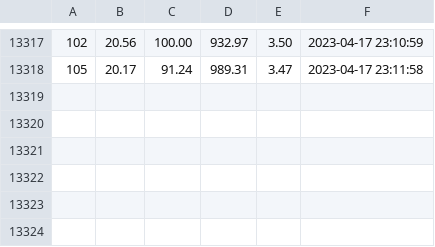
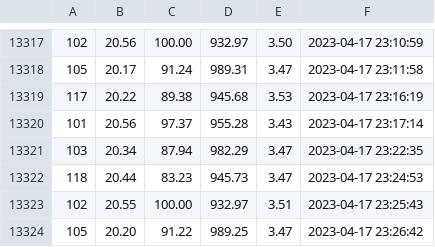
Before and after one commit to biolpereira/data_iotree_unicamp, a CSV file: database-test.csv, drawn as a sheet; only a part is shown, gaps mark what is left out; the diff names each change by its address in the sheet, - before the commit and + after, or states it on an @@ line.

Commit message:
database auto-commit at 23:30:01 on 17/04/2023

```diff
--- a/database-test.csv
+++ b/database-test.csv
+row 13319: 117 | 20.22 | 89.38 | 945.68 | 3.53 | 2023-04-17 23:16:19
+row 13320: 101 | 20.56 | 97.37 | 955.28 | 3.43 | 2023-04-17 23:17:14
+row 13321: 103 | 20.34 | 87.94 | 982.29 | 3.47 | 2023-04-17 23:22:35
+row 13322: 118 | 20.44 | 83.23 | 945.73 | 3.47 | 2023-04-17 23:24:53
+row 13323: 102 | 20.55 | 100.00 | 932.97 | 3.51 | 2023-04-17 23:25:43
+row 13324: 105 | 20.20 | 91.22 | 989.25 | 3.47 | 2023-04-17 23:26:42
```
